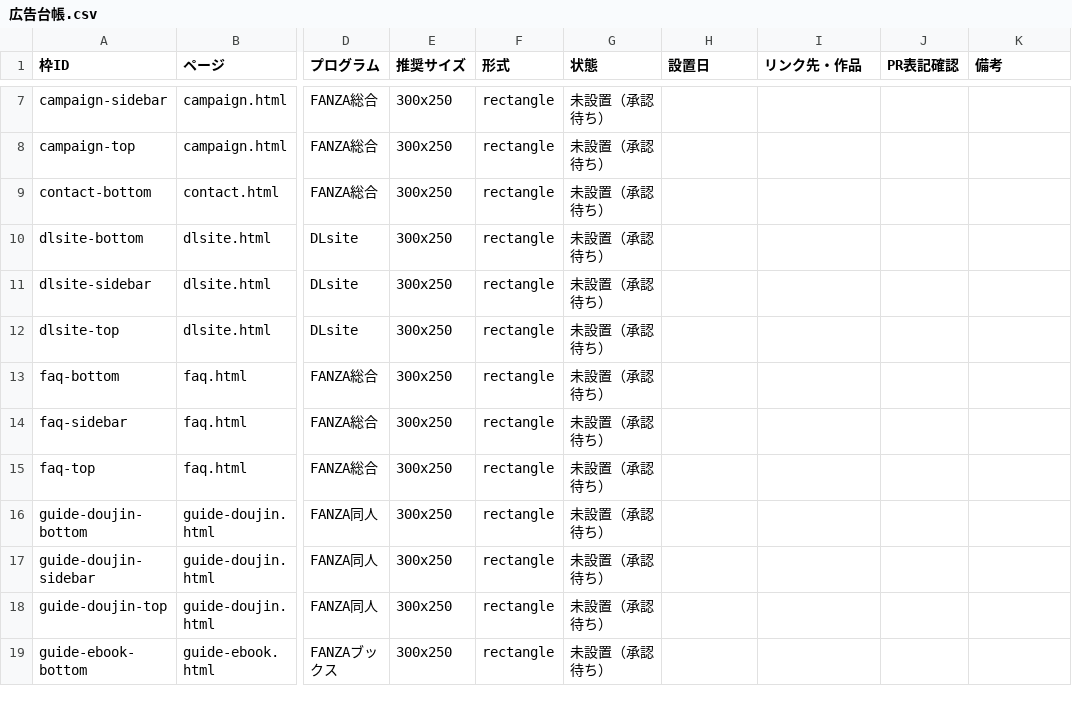
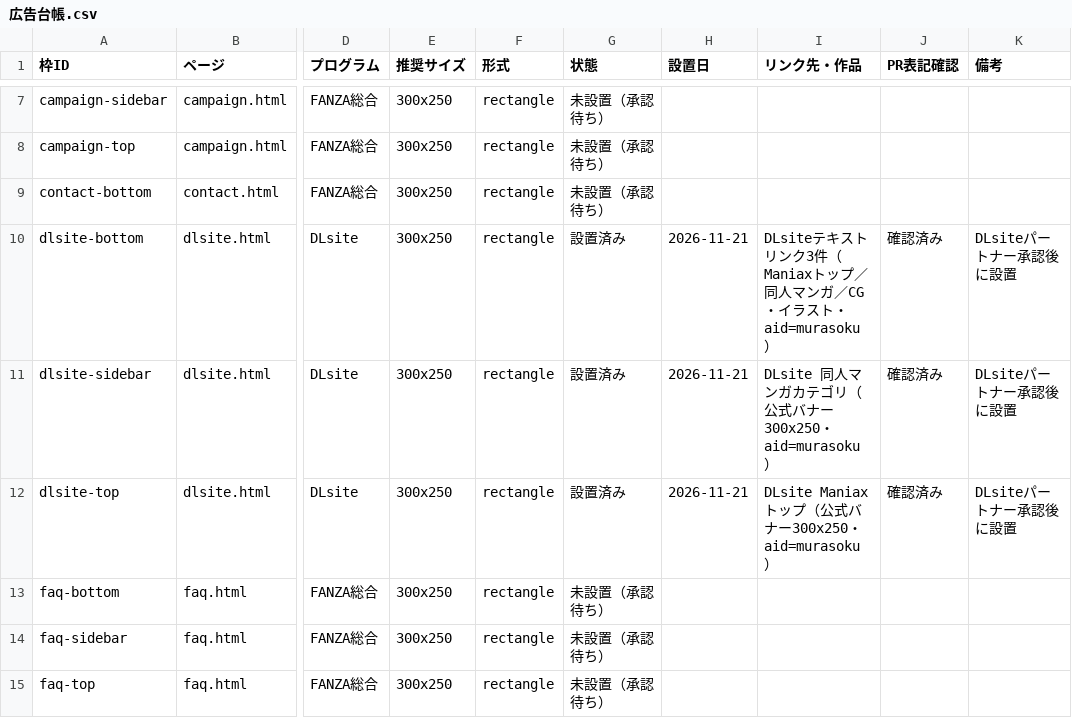
Before and after one commit to ikazumi03/muramura-sokuho, a CSV file: ops/広告台帳.csv, drawn as a sheet; only a part is shown, gaps mark what is left out; the shorter side is filled out with more unchanged rows; the diff names each change by its address in the sheet, - before the commit and + after, or states it on an @@ line.

Commit message:
DLsite公式リンクを設置（dlsite.html 3枠・aid=murasoku）＋広告台帳更新

```diff
--- a/ops/広告台帳.csv
+++ b/ops/広告台帳.csv
-G10:G12 (状態): 未設置（承認待ち）
+G10:G12 (状態): 設置済み
-H10:H12 (設置日): (empty)
+H10:H12 (設置日): 2026-11-21
-I10 (リンク先・作品): (empty)
+I10 (リンク先・作品): DLsiteテキストリンク3件（Maniaxトップ／同人マンガ／CG・イラスト・aid=murasoku）
-J10:J12 (PR表記確認): (empty)
+J10:J12 (PR表記確認): 確認済み
-K10:K12 (備考): (empty)
+K10:K12 (備考): DLsiteパートナー承認後に設置
-I11 (リンク先・作品): (empty)
+I11 (リンク先・作品): DLsite 同人マンガカテゴリ（公式バナー300x250・aid=murasoku）
-I12 (リンク先・作品): (empty)
+I12 (リンク先・作品): DLsite Maniaxトップ（公式バナー300x250・aid=murasoku）
```
Also changed, not shown: 3 other files.
